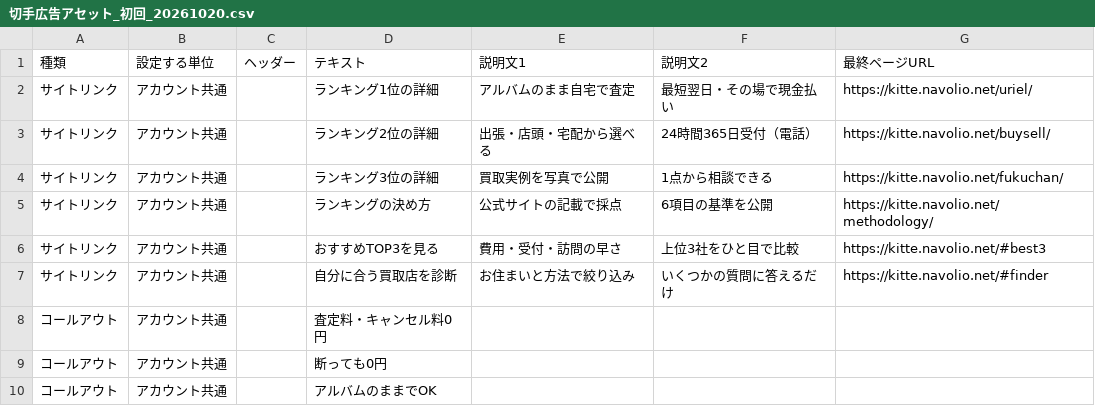
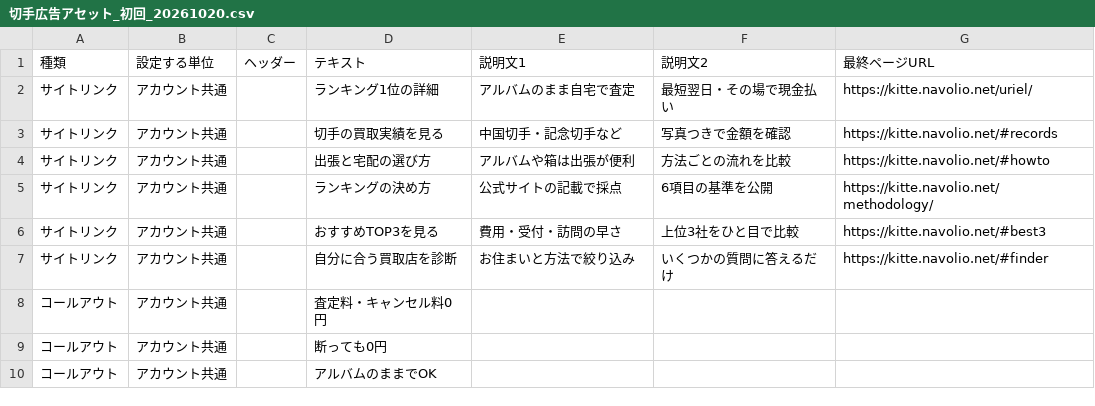
Before and after one commit to kkeisuke0407-crypto/kitte, a CSV file: docs/切手広告アセット_初回_20261020.csv, drawn as a sheet; only a part is shown.

```diff
--- a/docs/切手広告アセット_初回_20261020.csv
+++ b/docs/切手広告アセット_初回_20261020.csv
@@ -2,4 +2,4 @@
 サイトリンク,アカウント共通,,ランキング1位の詳細,アルバムのまま自宅で査定,最短翌日・その場で現金払い,https://kitte.navolio.net/uriel/
-サイトリンク,アカウント共通,,ランキング2位の詳細,出張・店頭・宅配から選べる,24時間365日受付（電話）,https://kitte.navolio.net/buysell/
-サイトリンク,アカウント共通,,ランキング3位の詳細,買取実例を写真で公開,1点から相談できる,https://kitte.navolio.net/fukuchan/
+サイトリンク,アカウント共通,,切手の買取実績を見る,中国切手・記念切手など,写真つきで金額を確認,https://kitte.navolio.net/#records
+サイトリンク,アカウント共通,,出張と宅配の選び方,アルバムや箱は出張が便利,方法ごとの流れを比較,https://kitte.navolio.net/#howto
 サイトリンク,アカウント共通,,ランキングの決め方,公式サイトの記載で採点,6項目の基準を公開,https://kitte.navolio.net/methodology/
```
